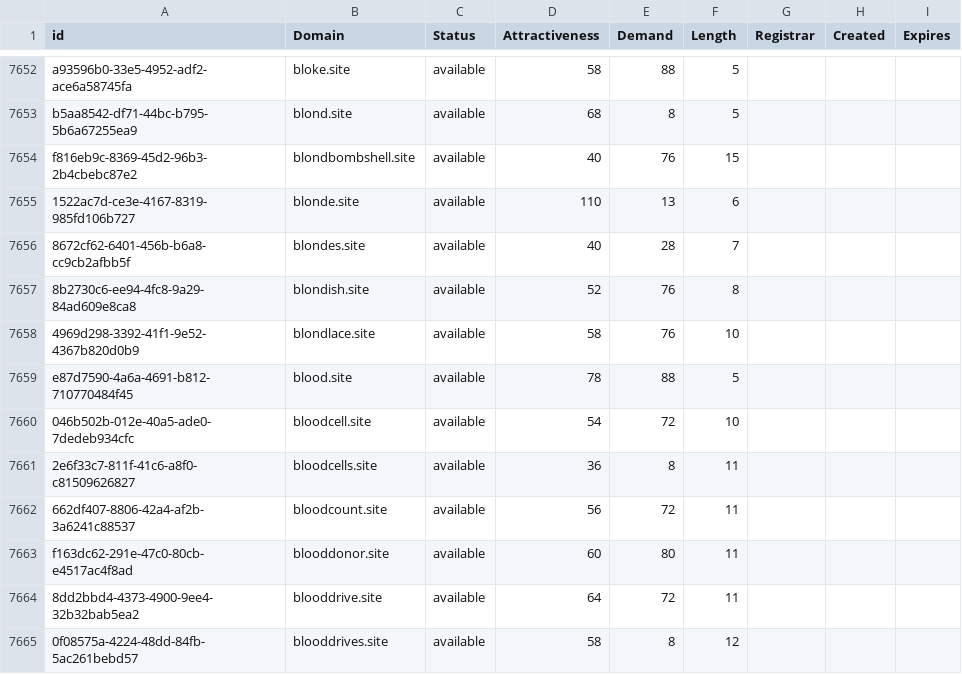
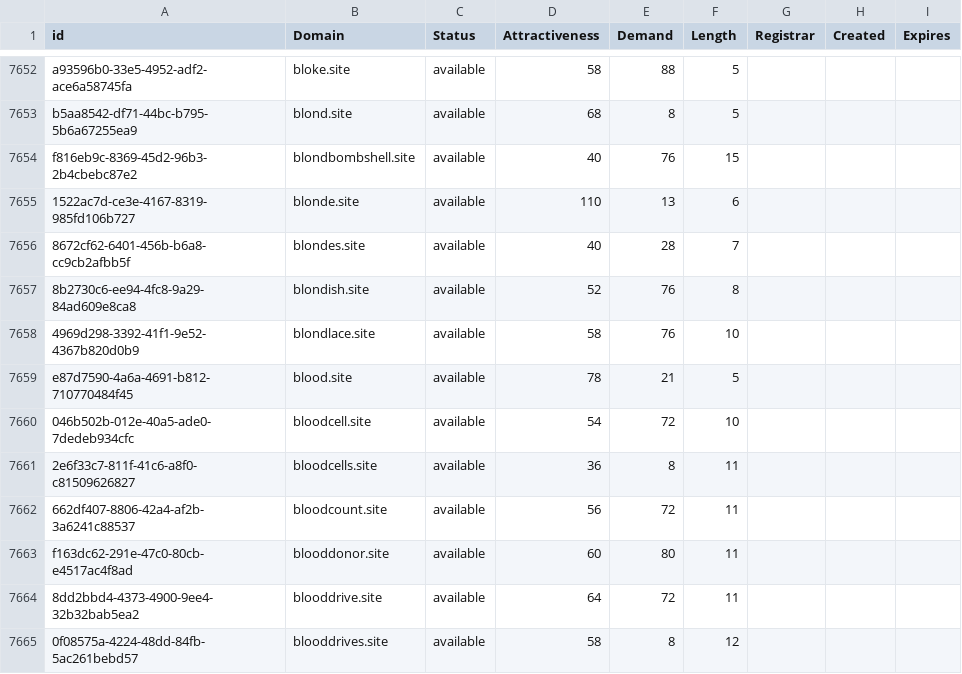
Before and after one commit to UniqueDomains/site-oneword-domains, a CSV file: site.csv, drawn as a sheet; only a part is shown, gaps mark what is left out; the diff covers the shown part only.

```diff
--- a/site.csv
+++ b/site.csv
@@ -7658,3 +7658,3 @@ f816eb9c-8369-45d2-96b3-2b4cbebc87e2,blondbombshell.site,available,40,76,15,,,
 4969d298-3392-41f1-9e52-4367b820d0b9,blondlace.site,available,58,76,10,,,
-e87d7590-4a6a-4691-b812-710770484f45,blood.site,available,78,88,5,,,
+e87d7590-4a6a-4691-b812-710770484f45,blood.site,available,78,21,5,,,
 046b502b-012e-40a5-ade0-7dedeb934cfc,bloodcell.site,available,54,72,10,,,
```
Also changed, not shown: 5 edited cells elsewhere in this file, 2 other files.
